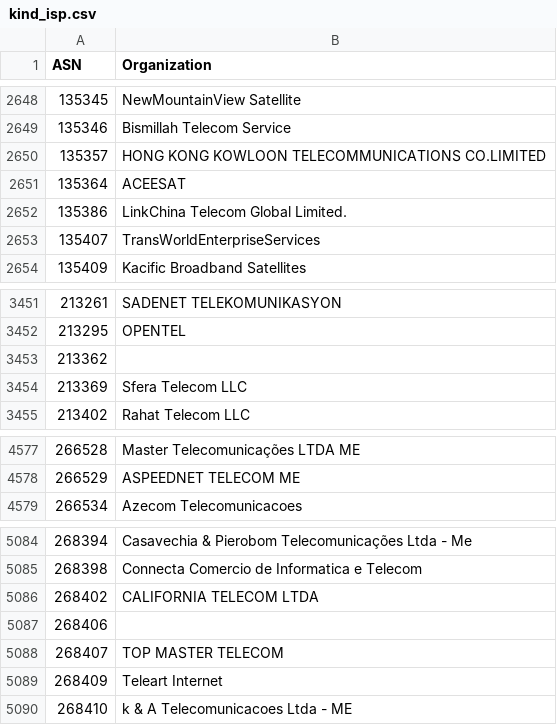
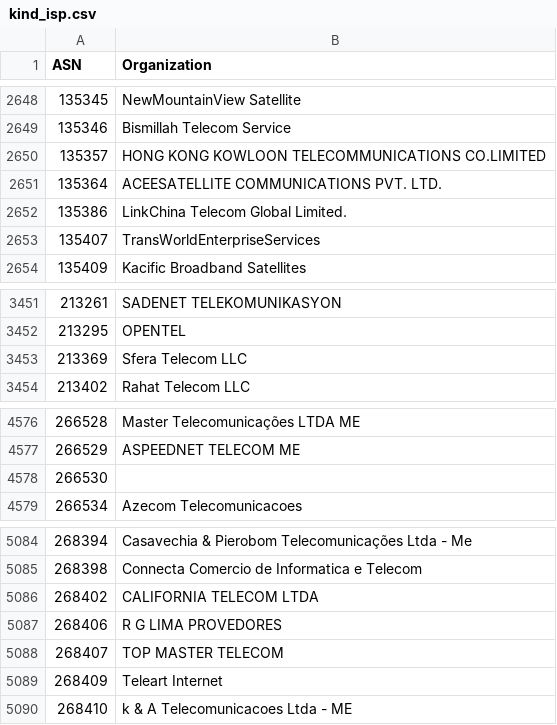
Before and after one commit to O-X-L/risk-db-lists, a CSV file: asn/kind_isp.csv, drawn as a sheet; only a part is shown, gaps mark what is left out.

```diff
--- a/asn/kind_isp.csv
+++ b/asn/kind_isp.csv
@@ -2650,3 +2650,3 @@ ASN,Organization
 135357,HONG KONG KOWLOON TELECOMMUNICATIONS CO.LIMITED
-135364,ACEESAT
+135364,ACEESATELLITE COMMUNICATIONS PVT. LTD.
 135386,LinkChina Telecom Global Limited.
@@ -3452,3 +3452,2 @@ ASN,Organization
 213295,OPENTEL
-213362,
 213369,Sfera Telecom LLC
@@ -4578,2 +4577,3 @@ ASN,Organization
 266529,ASPEEDNET TELECOM ME
+266530,
 266534,Azecom Telecomunicacoes
@@ -5086,3 +5086,3 @@ ASN,Organization
 268402,CALIFORNIA TELECOM LTDA
-268406,
+268406,R G LIMA PROVEDORES
 268407,TOP MASTER TELECOM
```
Also changed, not shown: asn/kind_hosting.csv, asn/top_10000.csv, 37 other files.
